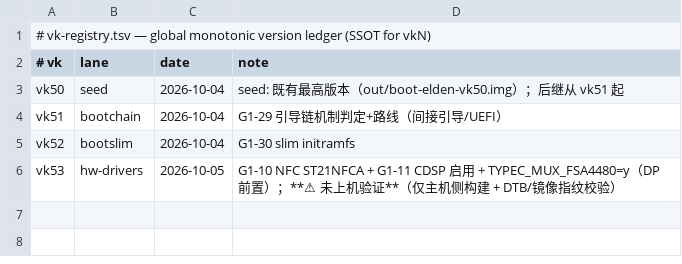
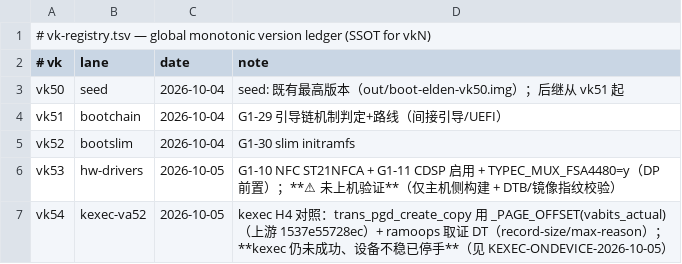
Before and after one commit to xiaquwan1001/lenovo-legion-y700-gen4-tb322fc-elden-linux, a TSV file: versions/vk-registry.tsv, drawn as a sheet; the diff names each change by its address in the sheet, - before the commit and + after, or states it on an @@ line.

Commit message:
docs(kexec): 上机取证记录（H2 排除/H4 对照/设备不稳停手）
- 新增 archive/topics/KEXEC-ONDEVICE-2026-10-05.md：设备勘察、hotplug 排除 H2、vk54 构建、kexec -e 掉电→fastboot、b 槽 retry 根治、fastboot 投递不稳、停手
- PITFALLS #5 补上机事实；新增 #106 图形启动即挂（登记）
- TASKS §4 补 kexec 上机状态；vk-registry vk54 状态；vk54 manifest
- 内核分支 elden/vk54-kexec-va52 @26cd13b1c
- check-doctor FAIL=0（WARN=1 既有会话计数漂移）

```diff
--- a/versions/vk-registry.tsv
+++ b/versions/vk-registry.tsv
+row 7: vk54 | kexec-va52 | 2026-10-05 | kexec H4 对照：trans_pgd_create_copy 用 _PAGE_OFFSET(vabits_actual)（上游 1537e55728ec）+ ramoops 取证 DT（record-size/max-reason）；**kexec 仍未成功、设备不稳已停手**（见 KEXEC-ONDEVICE-2026-10-05）
```
Also changed, not shown: 5 other files.
